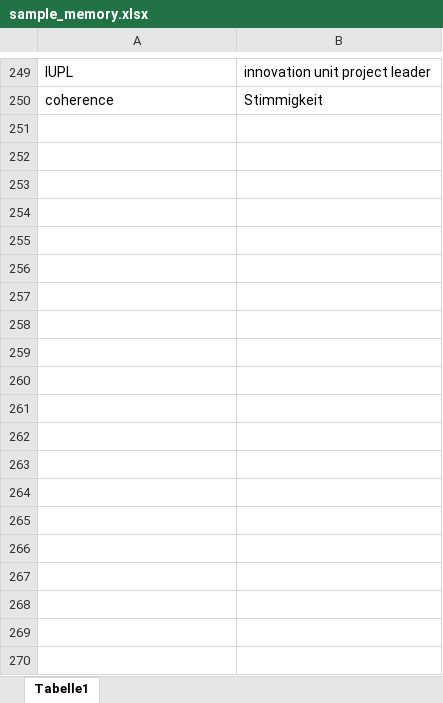
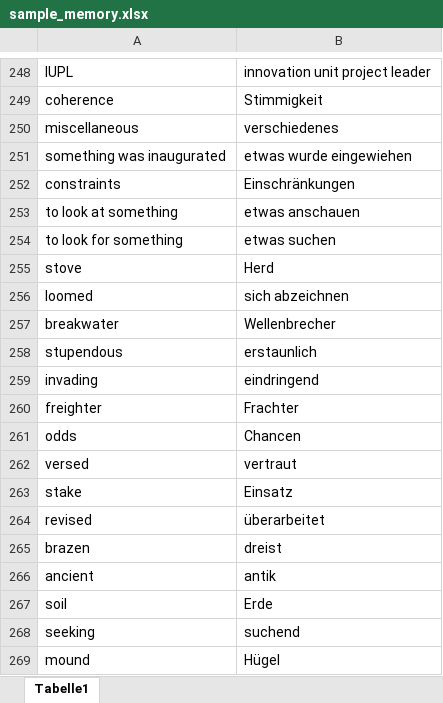
Before and after one commit to ABixenmann/Memorytraining, an Excel workbook: sample_memory.xlsx, sheet Tabelle1, drawn as a sheet; only a part is shown, gaps mark what is left out; values as stored, in another font and other column widths than the file's, no borders; the diff covers the shown part only; the diff names each change by its address in the sheet, - before the commit and + after, or states it on an @@ line.

Commit message:
Excel-Daten aktualisiert

```diff
--- a/sample_memory.xlsx (sheet Tabelle1)
+++ b/sample_memory.xlsx (sheet Tabelle1)
+row 250: miscellaneous | verschiedenes
+row 251: something was inaugurated | etwas wurde eingewiehen
+row 252: constraints | Einschränkungen
+row 253: to look at something | etwas anschauen
+row 254: to look for something | etwas suchen
+row 255: stove | Herd
+row 256: loomed | sich abzeichnen
+row 257: breakwater | Wellenbrecher
+row 258: stupendous | erstaunlich
+row 259: invading | eindringend
+row 260: freighter | Frachter
+row 261: odds | Chancen
+row 262: versed | vertraut
+row 263: stake | Einsatz
+row 264: revised | überarbeitet
+row 265: brazen | dreist
+row 266: ancient | antik
+row 267: soil | Erde
+row 268: seeking | suchend
+row 269: mound | Hügel
```
Also changed, not shown: 85 added rows and 1 removed row elsewhere in this sheet.
